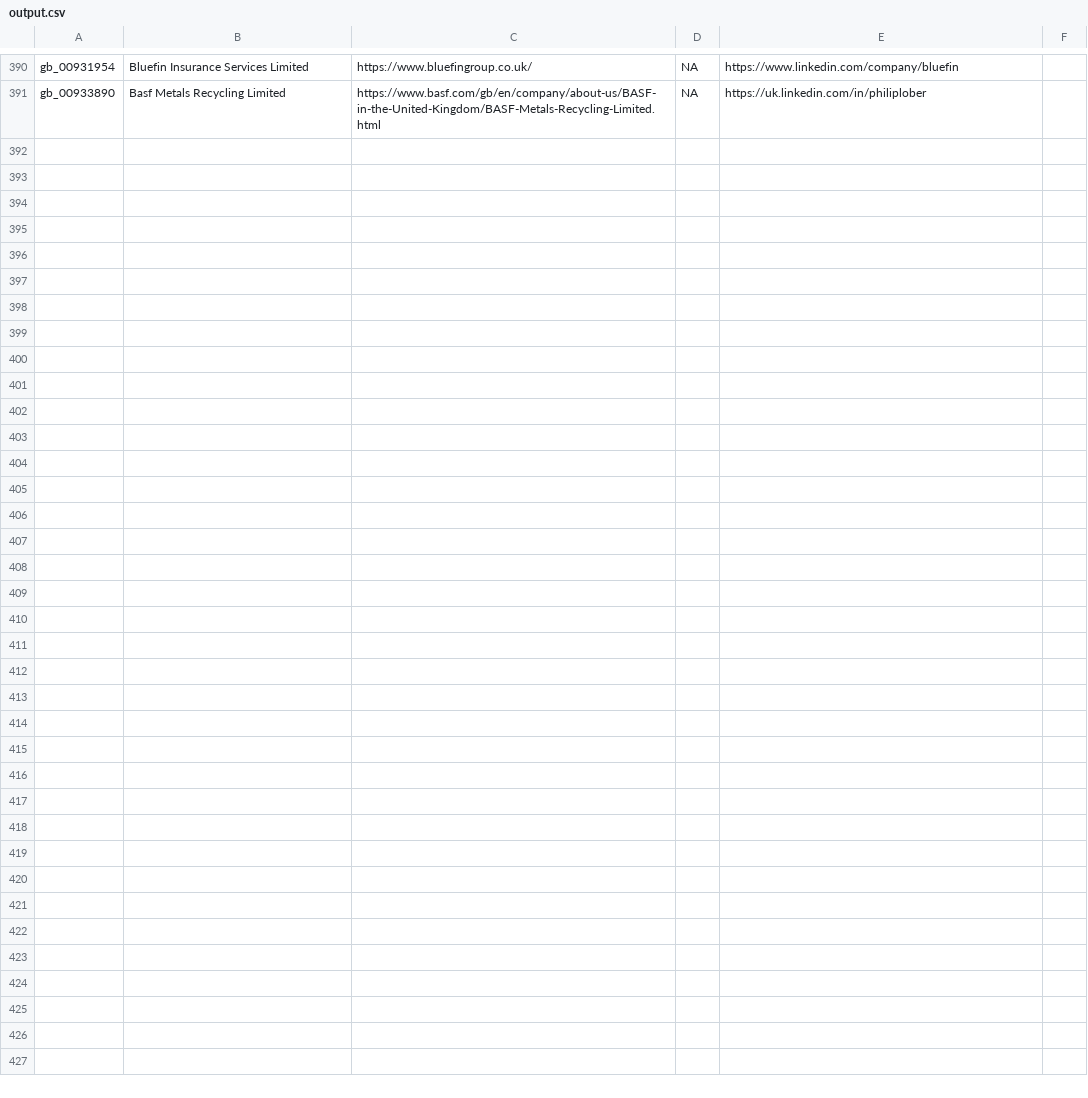
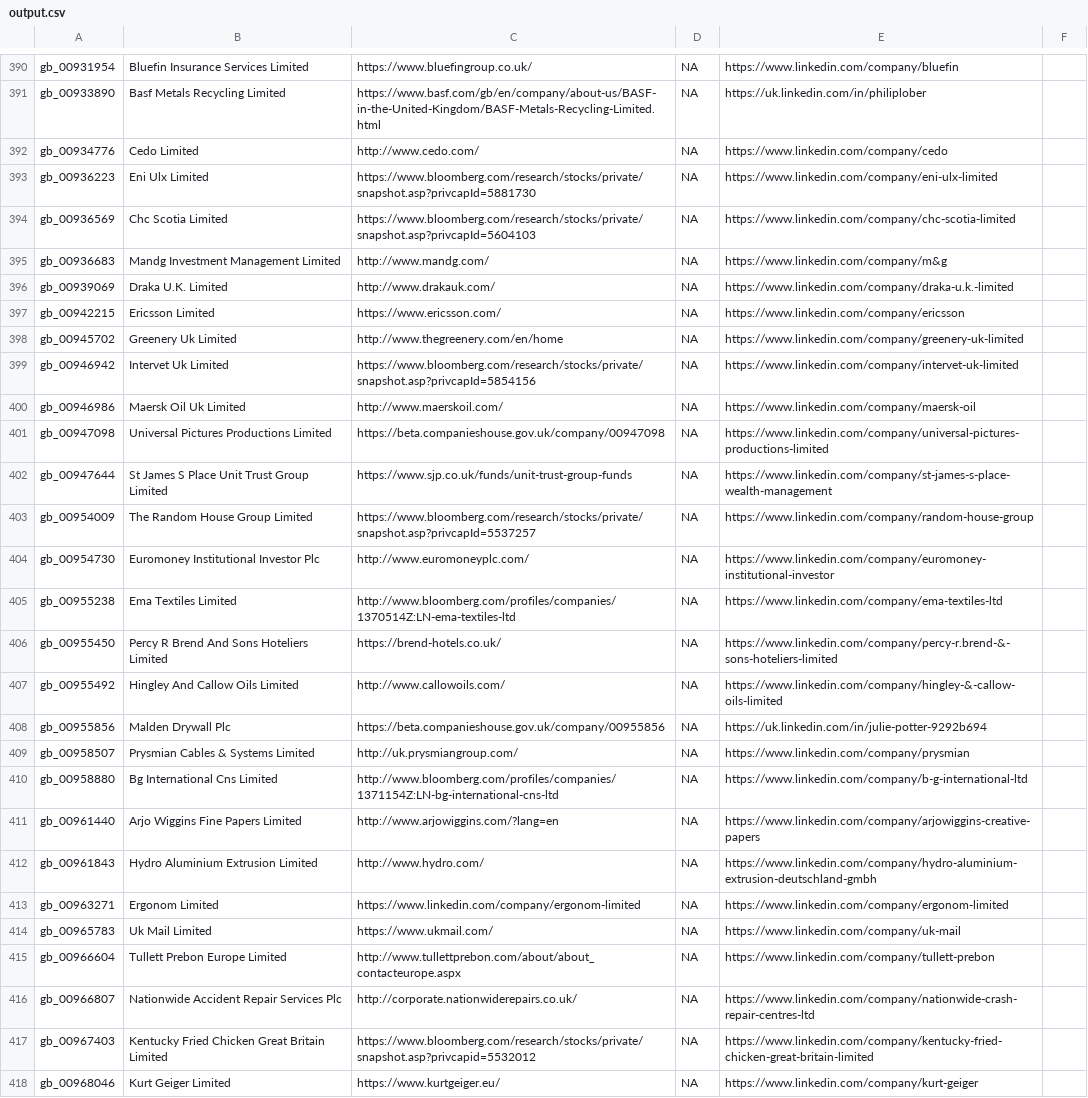
Before and after one commit to mto/linkedin-scrap, a CSV file: output.csv, drawn as a sheet; only a part is shown, gaps mark what is left out.

Commit message:
Update output.csv

```diff
--- a/output.csv
+++ b/output.csv
@@ -391 +391,28 @@ gb_00931954, Bluefin Insurance Services Limited, https://www.bluefingroup.co.uk/
 gb_00933890, Basf Metals Recycling Limited, https://www.basf.com/gb/en/company/about-us/BASF-in-the-United-Kingdom/BASF-Metals-Recycling-Limited.html, NA, https://uk.linkedin.com/in/philiplober
+gb_00934776, Cedo Limited, http://www.cedo.com/, NA, https://www.linkedin.com/company/cedo
+gb_00936223, Eni Ulx Limited, https://www.bloomberg.com/research/stocks/private/snapshot.asp?privcapId=5881730, NA, https://www.linkedin.com/company/eni-ulx-limited
+gb_00936569, Chc Scotia Limited, https://www.bloomberg.com/research/stocks/private/snapshot.asp?privcapId=5604103, NA, https://www.linkedin.com/company/chc-scotia-limited
+gb_00936683, Mandg Investment Management Limited, http://www.mandg.com/, NA, https://www.linkedin.com/company/m&g
+gb_00939069, Draka U.K. Limited, http://www.drakauk.com/, NA, https://www.linkedin.com/company/draka-u.k.-limited
+gb_00942215, Ericsson Limited, https://www.ericsson.com/, NA, https://www.linkedin.com/company/ericsson
+gb_00945702, Greenery Uk Limited, http://www.thegreenery.com/en/home, NA, https://www.linkedin.com/company/greenery-uk-limited
+gb_00946942, Intervet Uk Limited, https://www.bloomberg.com/research/stocks/private/snapshot.asp?privcapId=5854156, NA, https://www.linkedin.com/company/intervet-uk-limited
+gb_00946986, Maersk Oil Uk Limited, http://www.maerskoil.com/, NA, https://www.linkedin.com/company/maersk-oil
+gb_00947098, Universal Pictures Productions Limited, https://beta.companieshouse.gov.uk/company/00947098, NA, https://www.linkedin.com/company/universal-pictures-productions-limited
+gb_00947644, St James S Place Unit Trust Group Limited, https://www.sjp.co.uk/funds/unit-trust-group-funds, NA, https://www.linkedin.com/company/st-james-s-place-wealth-management
+gb_00954009, The Random House Group Limited, https://www.bloomberg.com/research/stocks/private/snapshot.asp?privcapId=5537257, NA, https://www.linkedin.com/company/random-house-group
+gb_00954730, Euromoney Institutional Investor Plc, http://www.euromoneyplc.com/, NA, https://www.linkedin.com/company/euromoney-institutional-investor
+gb_00955238, Ema Textiles Limited, http://www.bloomberg.com/profiles/companies/1370514Z:LN-ema-textiles-ltd, NA, https://www.linkedin.com/company/ema-textiles-ltd
+gb_00955450, Percy R Brend And Sons Hoteliers Limited, https://brend-hotels.co.uk/, NA, https://www.linkedin.com/company/percy-r.brend-&-sons-hoteliers-limited
+gb_00955492, Hingley And Callow Oils Limited, http://www.callowoils.com/, NA, https://www.linkedin.com/company/hingley-&-callow-oils-limited
+gb_00955856, Malden Drywall Plc, https://beta.companieshouse.gov.uk/company/00955856, NA, https://uk.linkedin.com/in/julie-potter-9292b694
+gb_00958507, Prysmian Cables & Systems Limited, http://uk.prysmiangroup.com/, NA, https://www.linkedin.com/company/prysmian
+gb_00958880, Bg International Cns Limited, http://www.bloomberg.com/profiles/companies/1371154Z:LN-bg-international-cns-ltd, NA, https://www.linkedin.com/company/b-g-international-ltd
+gb_00961440, Arjo Wiggins Fine Papers Limited, http://www.arjowiggins.com/?lang=en, NA, https://www.linkedin.com/company/arjowiggins-creative-papers
+gb_00961843, Hydro Aluminium Extrusion Limited, http://www.hydro.com/, NA, https://www.linkedin.com/company/hydro-aluminium-extrusion-deutschland-gmbh
+gb_00963271, Ergonom Limited, https://www.linkedin.com/company/ergonom-limited, NA, https://www.linkedin.com/company/ergonom-limited
+gb_00965783, Uk Mail Limited, https://www.ukmail.com/, NA, https://www.linkedin.com/company/uk-mail
+gb_00966604, Tullett Prebon Europe Limited, http://www.tullettprebon.com/about/about_contacteurope.aspx, NA, https://www.linkedin.com/company/tullett-prebon
+gb_00966807, Nationwide Accident Repair Services Plc, http://corporate.nationwiderepairs.co.uk/, NA, https://www.linkedin.com/company/nationwide-crash-repair-centres-ltd
+gb_00967403, Kentucky Fried Chicken Great Britain Limited, https://www.bloomberg.com/research/stocks/private/snapshot.asp?privcapid=5532012, NA, https://www.linkedin.com/company/kentucky-fried-chicken-great-britain-limited
+gb_00968046, Kurt Geiger Limited, https://www.kurtgeiger.eu/, NA, https://www.linkedin.com/company/kurt-geiger
```
Also changed, not shown: 1 other file.
